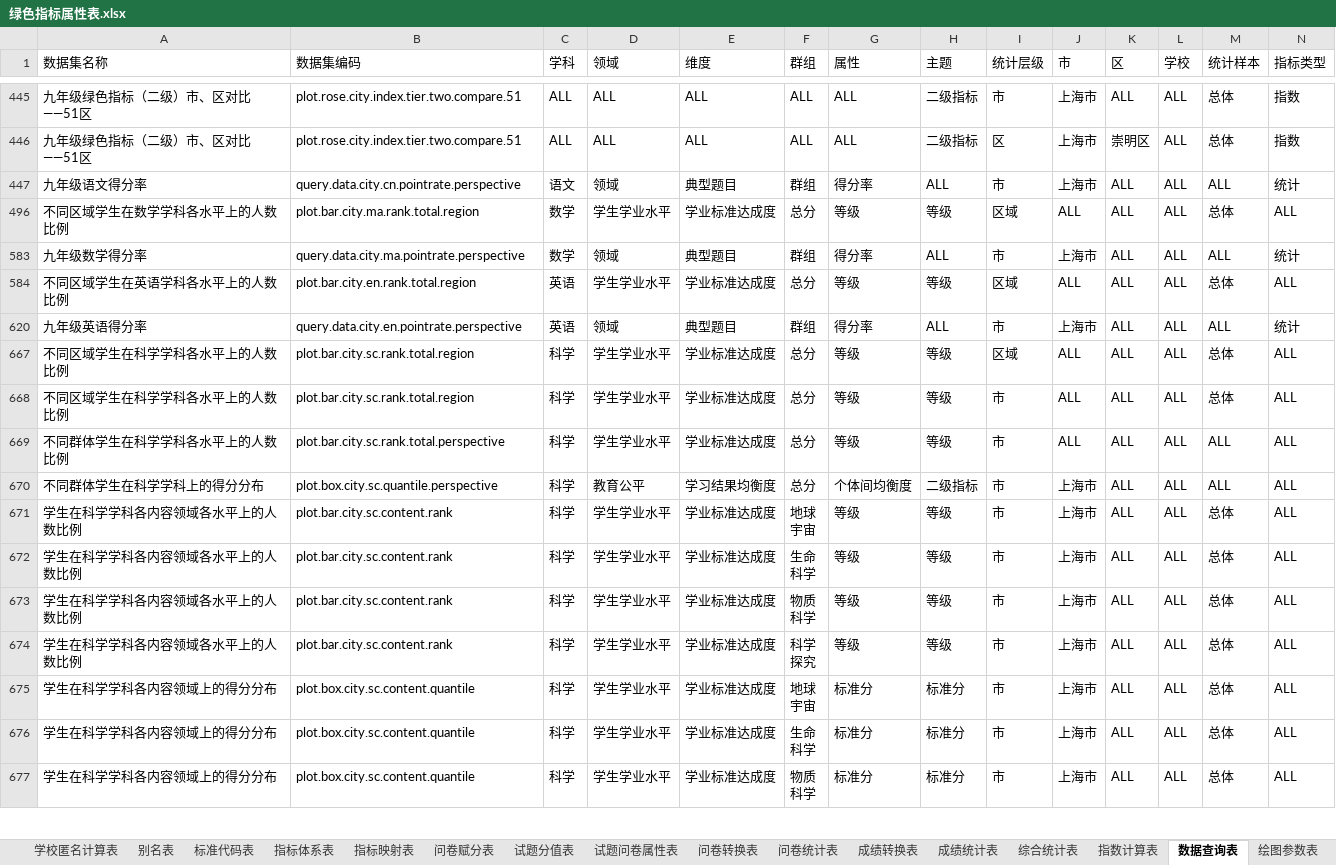
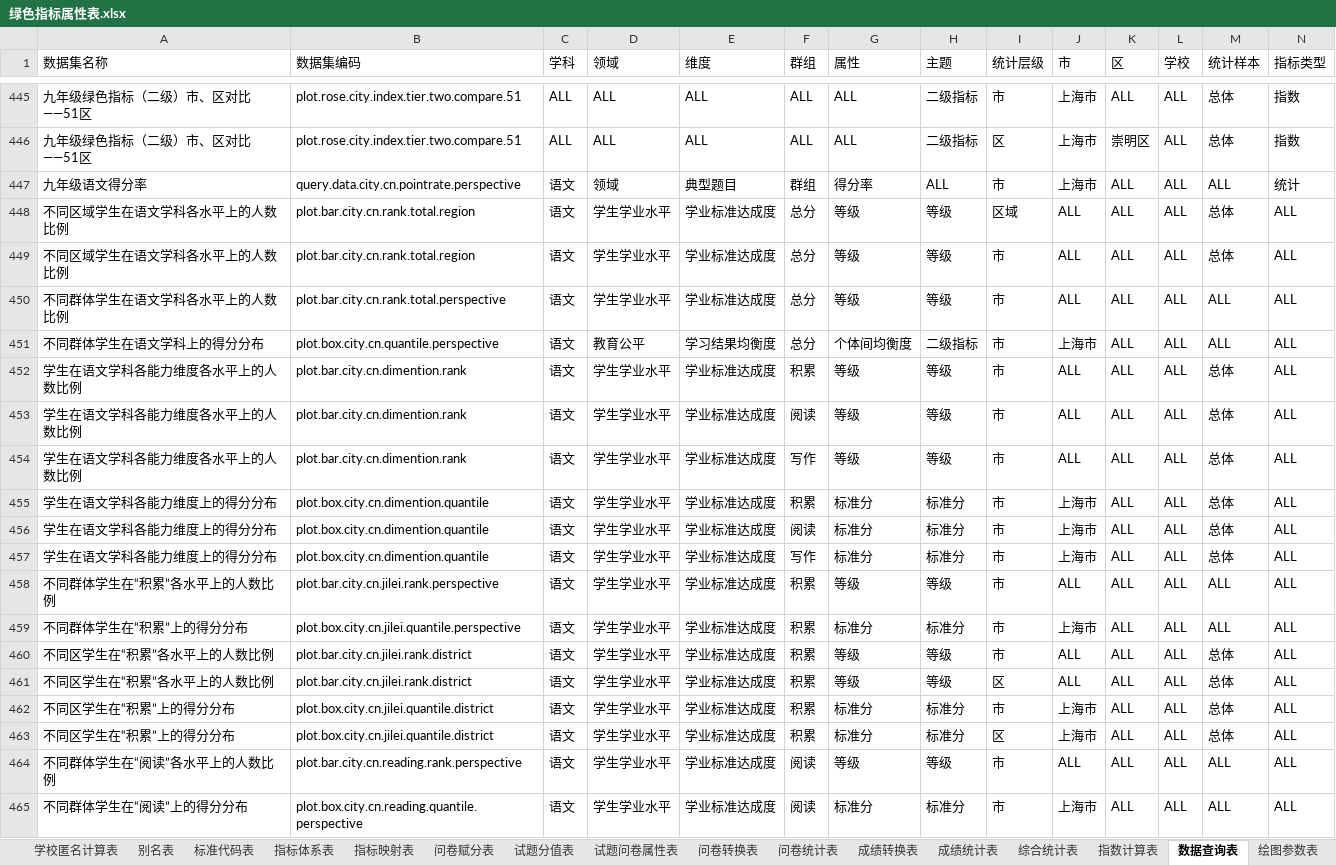
Before and after one commit to pku9104038/green-index, an Excel workbook: data.in/2018sh/绿色指标属性表.xlsx, sheet 数据查询表, drawn as a sheet; only a part is shown, gaps mark what is left out; the shorter side is filled out with more unchanged rows; values as stored, in another font and other column widths than the file's, no borders; rows hold the shown columns only; the diff covers the shown part only; the diff names each change by its address in the sheet, - before the commit and + after, or states it on an @@ line.

```diff
--- a/data.in/2018sh/绿色指标属性表.xlsx (sheet 数据查询表)
+++ b/data.in/2018sh/绿色指标属性表.xlsx (sheet 数据查询表)
@@ row 448 unhidden: 不同区域学生在语文学科各水平上的人数比例 | plot.bar.city.cn.rank.total.region | 语文 | 学生学业水平 | 学业标准达成度 | 总分 | 等级 | 等级 | 区域 | ALL | ALL | ALL | 总体 | ALL @@
@@ row 449 unhidden: 不同区域学生在语文学科各水平上的人数比例 | plot.bar.city.cn.rank.total.region | 语文 | 学生学业水平 | 学业标准达成度 | 总分 | 等级 | 等级 | 市 | ALL | ALL | ALL | 总体 | ALL @@
@@ row 450 unhidden: 不同群体学生在语文学科各水平上的人数比例 | plot.bar.city.cn.rank.total.perspective | 语文 | 学生学业水平 | 学业标准达成度 | 总分 | 等级 | 等级 | 市 | ALL | ALL | ALL | ALL | ALL @@
@@ row 451 unhidden: 不同群体学生在语文学科上的得分分布 | plot.box.city.cn.quantile.perspective | 语文 | 教育公平 | 学习结果均衡度 | 总分 | 个体间均衡度 | 二级指标 | 市 | 上海市 | ALL | ALL | ALL | ALL @@
+row 452: 学生在语文学科各能力维度各水平上的人数比例 | plot.bar.city.cn.dimention.rank | 语文 | 学生学业水平 | 学业标准达成度 | 积累 | 等级 | 等级 | 市 | ALL | ALL | ALL | 总体 | ALL
@@ row 453 unhidden: 学生在语文学科各能力维度各水平上的人数比例 | plot.bar.city.cn.dimention.rank | 语文 | 学生学业水平 | 学业标准达成度 | 阅读 | 等级 | 等级 | 市 | ALL | ALL | ALL | 总体 | ALL @@
@@ row 454 unhidden: 学生在语文学科各能力维度各水平上的人数比例 | plot.bar.city.cn.dimention.rank | 语文 | 学生学业水平 | 学业标准达成度 | 写作 | 等级 | 等级 | 市 | ALL | ALL | ALL | 总体 | ALL @@
+row 455: 学生在语文学科各能力维度上的得分分布 | plot.box.city.cn.dimention.quantile | 语文 | 学生学业水平 | 学业标准达成度 | 积累 | 标准分 | 标准分 | 市 | 上海市 | ALL | ALL | 总体 | ALL
@@ row 456 unhidden: 学生在语文学科各能力维度上的得分分布 | plot.box.city.cn.dimention.quantile | 语文 | 学生学业水平 | 学业标准达成度 | 阅读 | 标准分 | 标准分 | 市 | 上海市 | ALL | ALL | 总体 | ALL @@
@@ row 457 unhidden: 学生在语文学科各能力维度上的得分分布 | plot.box.city.cn.dimention.quantile | 语文 | 学生学业水平 | 学业标准达成度 | 写作 | 标准分 | 标准分 | 市 | 上海市 | ALL | ALL | 总体 | ALL @@
+row 458: 不同群体学生在“积累”各水平上的人数比例 | plot.bar.city.cn.jilei.rank.perspective | 语文 | 学生学业水平 | 学业标准达成度 | 积累 | 等级 | 等级 | 市 | ALL | ALL | ALL | ALL | ALL
+row 459: 不同群体学生在“积累”上的得分分布 | plot.box.city.cn.jilei.quantile.perspective | 语文 | 学生学业水平 | 学业标准达成度 | 积累 | 标准分 | 标准分 | 市 | 上海市 | ALL | ALL | ALL | ALL
+row 460: 不同区学生在“积累”各水平上的人数比例 | plot.bar.city.cn.jilei.rank.district | 语文 | 学生学业水平 | 学业标准达成度 | 积累 | 等级 | 等级 | 市 | ALL | ALL | ALL | 总体 | ALL
+row 461: 不同区学生在“积累”各水平上的人数比例 | plot.bar.city.cn.jilei.rank.district | 语文 | 学生学业水平 | 学业标准达成度 | 积累 | 等级 | 等级 | 区 | ALL | ALL | ALL | 总体 | ALL
+row 462: 不同区学生在“积累”上的得分分布 | plot.box.city.cn.jilei.quantile.district | 语文 | 学生学业水平 | 学业标准达成度 | 积累 | 标准分 | 标准分 | 市 | 上海市 | ALL | ALL | 总体 | ALL
+row 463: 不同区学生在“积累”上的得分分布 | plot.box.city.cn.jilei.quantile.district | 语文 | 学生学业水平 | 学业标准达成度 | 积累 | 标准分 | 标准分 | 区 | 上海市 | ALL | ALL | 总体 | ALL
@@ row 464 unhidden: 不同群体学生在“阅读”各水平上的人数比例 | plot.bar.city.cn.reading.rank.perspective | 语文 | 学生学业水平 | 学业标准达成度 | 阅读 | 等级 | 等级 | 市 | ALL | ALL | ALL | ALL | ALL @@
@@ row 465 unhidden: 不同群体学生在“阅读”上的得分分布 | plot.box.city.cn.reading.quantile.perspective | 语文 | 学生学业水平 | 学业标准达成度 | 阅读 | 标准分 | 标准分 | 市 | 上海市 | ALL | ALL | ALL | ALL @@
```
Also changed, not shown: 30 hidden or unhidden rows elsewhere in this sheet, sheet 试题分值表, sheet 试题问卷属性表, sheet 绘图参数表, sheet 成绩统计表, hidden cells, 13 other files.
